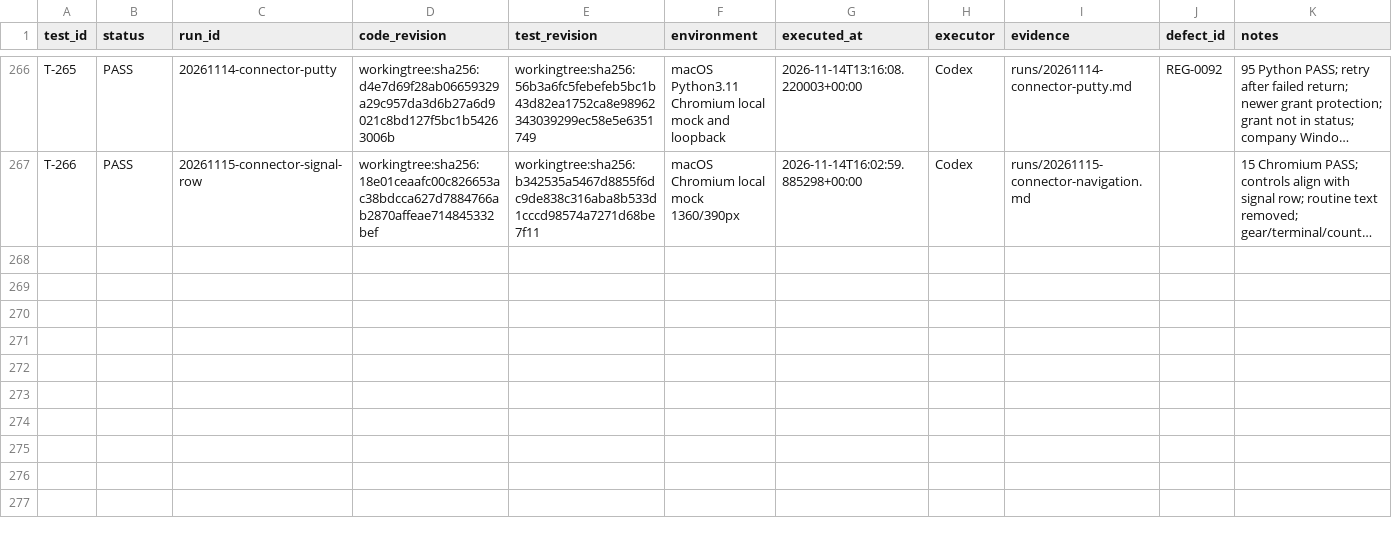
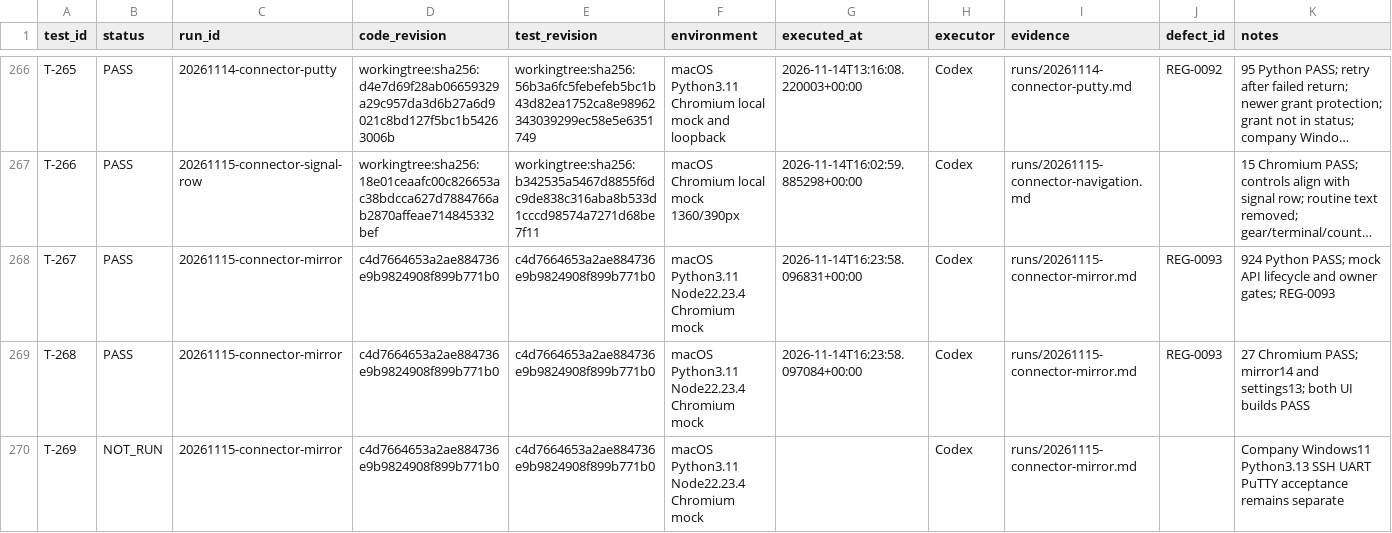
Before and after one commit to graycoral/bsp_os_upgrade_dashboard, a CSV file: docs/testing/TEST_RESULTS.csv, drawn as a sheet; only a part is shown, gaps mark what is left out; long unchanged cells end in …; the diff names each change by its address in the sheet, - before the commit and + after, or states it on an @@ line.

Commit message:
docs: document connector mirror contract and pinned plugin handoff

```diff
--- a/docs/testing/TEST_RESULTS.csv
+++ b/docs/testing/TEST_RESULTS.csv
+row 268: T-267 | PASS | 20261115-connector-mirror | c4d7664653a2ae884736e9b9824908f899b771b0 | c4d7664653a2ae884736e9b9824908f899b771b0 | macOS Python3.11 Node22.23.4 Chromium mock | 2026-11-14T16:23:58.096831+00:00 | Codex | runs/20261115-connector-mirror.md | REG-0093 | 924 Python PASS; mock API lifecycle and owner gates; REG-0093
+row 269: T-268 | PASS | 20261115-connector-mirror | c4d7664653a2ae884736e9b9824908f899b771b0 | c4d7664653a2ae884736e9b9824908f899b771b0 | macOS Python3.11 Node22.23.4 Chromium mock | 2026-11-14T16:23:58.097084+00:00 | Codex | runs/20261115-connector-mirror.md | REG-0093 | 27 Chromium PASS; mirror14 and settings13; both UI builds PASS
+row 270: T-269 | NOT_RUN | 20261115-connector-mirror | c4d7664653a2ae884736e9b9824908f899b771b0 | c4d7664653a2ae884736e9b9824908f899b771b0 | macOS Python3.11 Node22.23.4 Chromium mock |  | Codex | runs/20261115-connector-mirror.md |  | Company Windows11 Python3.13 SSH UART PuTTY acceptance remains separate
```
Also changed, not shown: 19 other files.
